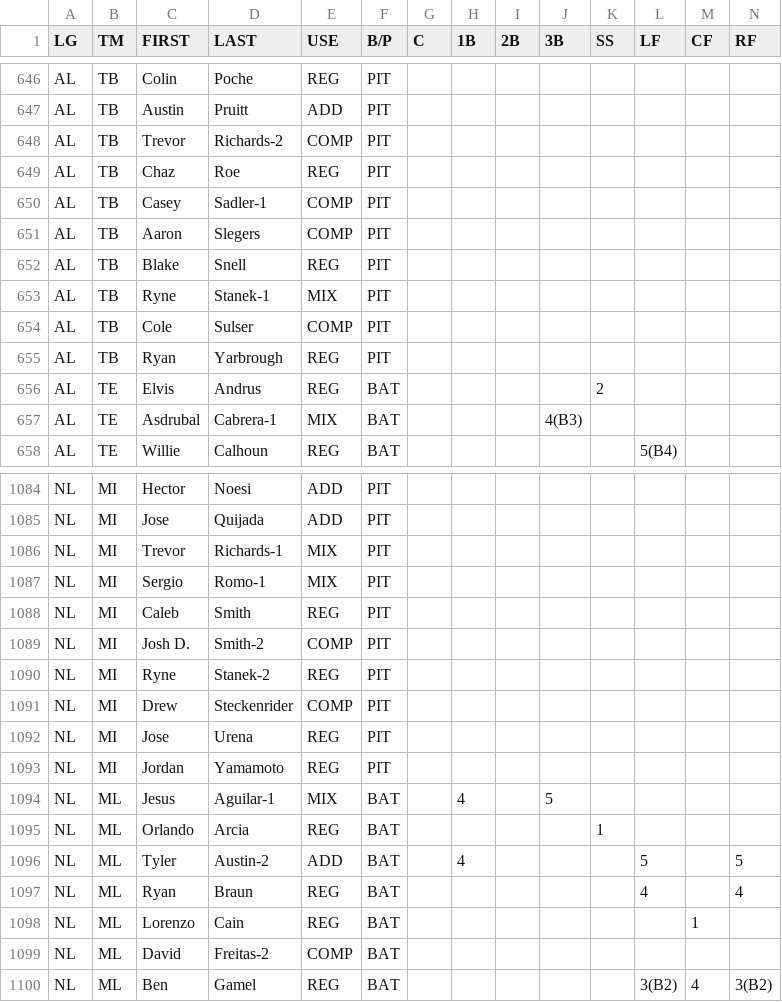
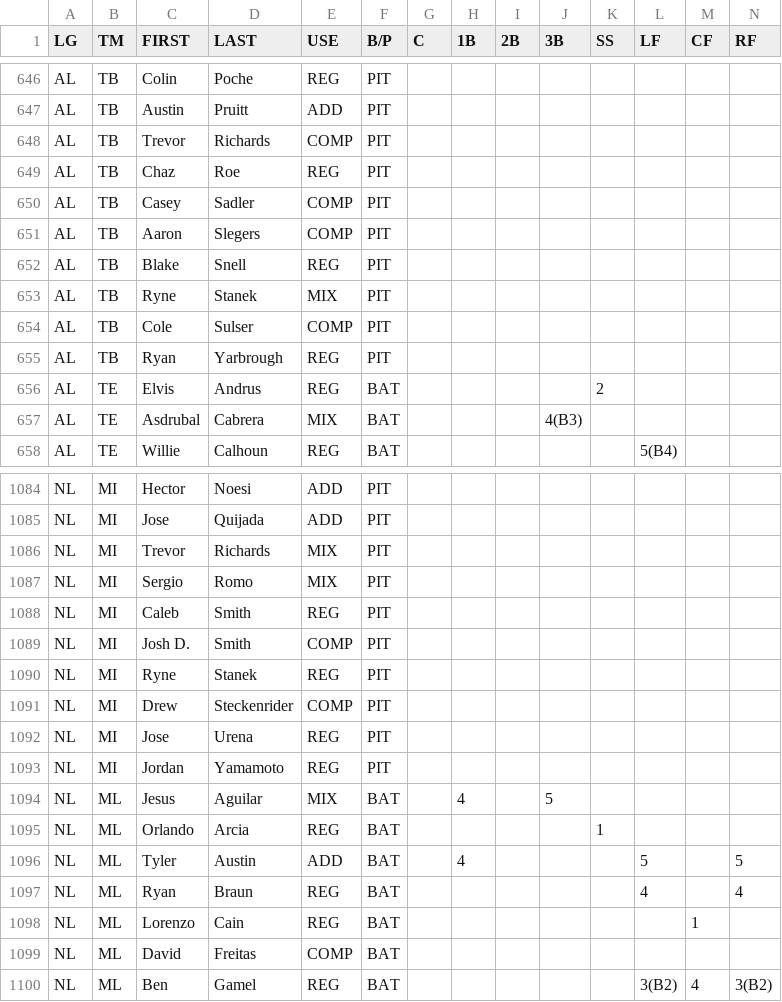
Before and after one commit to jeremyjbowers/ulmg, a CSV file: data/defense/2019-som-range.csv, drawn as a sheet; only a part is shown, gaps mark what is left out; the diff covers the shown part only.

```diff
--- a/data/defense/2019-som-range.csv
+++ b/data/defense/2019-som-range.csv
@@ -647,8 +647,8 @@ AL,TB,Colin,Poche,REG,PIT,,,,,,,,
 AL,TB,Austin,Pruitt,ADD,PIT,,,,,,,,
-AL,TB,Trevor,Richards-2,COMP,PIT,,,,,,,,
+AL,TB,Trevor,Richards,COMP,PIT,,,,,,,,
 AL,TB,Chaz,Roe,REG,PIT,,,,,,,,
-AL,TB,Casey,Sadler-1,COMP,PIT,,,,,,,,
+AL,TB,Casey,Sadler,COMP,PIT,,,,,,,,
 AL,TB,Aaron,Slegers,COMP,PIT,,,,,,,,
 AL,TB,Blake,Snell,REG,PIT,,,,,,,,
-AL,TB,Ryne,Stanek-1,MIX,PIT,,,,,,,,
+AL,TB,Ryne,Stanek,MIX,PIT,,,,,,,,
 AL,TB,Cole,Sulser,COMP,PIT,,,,,,,,
@@ -656,3 +656,3 @@ AL,TB,Ryan,Yarbrough,REG,PIT,,,,,,,,
 AL,TE,Elvis,Andrus,REG,BAT,,,,,2,,,
-AL,TE,Asdrubal,Cabrera-1,MIX,BAT,,,,4(B3),,,,
+AL,TE,Asdrubal,Cabrera,MIX,BAT,,,,4(B3),,,,
 AL,TE,Willie,Calhoun,REG,BAT,,,,,,5(B4),,
@@ -1085,7 +1085,7 @@ NL,MI,Hector,Noesi,ADD,PIT,,,,,,,,
 NL,MI,Jose,Quijada,ADD,PIT,,,,,,,,
-NL,MI,Trevor,Richards-1,MIX,PIT,,,,,,,,
-NL,MI,Sergio,Romo-1,MIX,PIT,,,,,,,,
+NL,MI,Trevor,Richards,MIX,PIT,,,,,,,,
+NL,MI,Sergio,Romo,MIX,PIT,,,,,,,,
 NL,MI,Caleb,Smith,REG,PIT,,,,,,,,
-NL,MI,Josh D.,Smith-2,COMP,PIT,,,,,,,,
-NL,MI,Ryne,Stanek-2,REG,PIT,,,,,,,,
+NL,MI,Josh D.,Smith,COMP,PIT,,,,,,,,
+NL,MI,Ryne,Stanek,REG,PIT,,,,,,,,
 NL,MI,Drew,Steckenrider,COMP,PIT,,,,,,,,
@@ -1093,8 +1093,8 @@ NL,MI,Jose,Urena,REG,PIT,,,,,,,,
 NL,MI,Jordan,Yamamoto,REG,PIT,,,,,,,,
-NL,ML,Jesus,Aguilar-1,MIX,BAT,,4,,5,,,,
+NL,ML,Jesus,Aguilar,MIX,BAT,,4,,5,,,,
 NL,ML,Orlando,Arcia,REG,BAT,,,,,1,,,
-NL,ML,Tyler,Austin-2,ADD,BAT,,4,,,,5,,5
+NL,ML,Tyler,Austin,ADD,BAT,,4,,,,5,,5
 NL,ML,Ryan,Braun,REG,BAT,,,,,,4,,4
 NL,ML,Lorenzo,Cain,REG,BAT,,,,,,,1,
-NL,ML,David,Freitas-2,COMP,BAT,,,,,,,,
+NL,ML,David,Freitas,COMP,BAT,,,,,,,,
 NL,ML,Ben,Gamel,REG,BAT,,,,,,3(B2),4,3(B2)
```
Also changed, not shown: 178 edited cells elsewhere in this file, 3 other files.
